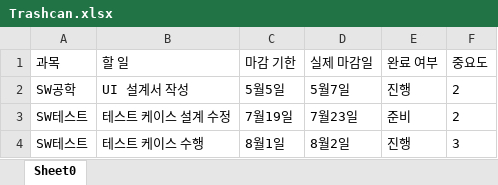
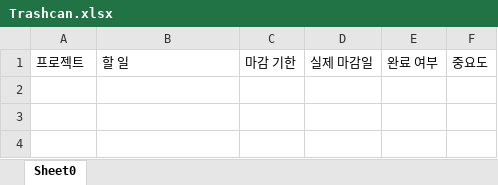
Before and after one commit to tta-proj/tta-sw_test, an Excel workbook: Subject_Dir/ToDolist_Dir/Trashcan.xlsx, sheet Sheet0, drawn as a sheet; values as stored, in another font and other column widths than the file's, no borders; the diff names each change by its address in the sheet, - before the commit and + after, or states it on an @@ line.

```diff
--- a/Subject_Dir/ToDolist_Dir/Trashcan.xlsx (sheet Sheet0)
+++ b/Subject_Dir/ToDolist_Dir/Trashcan.xlsx (sheet Sheet0)
-A1: 과목
+A1: 프로젝트
-row 2: SW공학 | UI 설계서 작성 | 5월5일 | 5월7일 | 진행 | 2
-row 3: SW테스트 | 테스트 케이스 설계 수정 | 7월19일 | 7월23일 | 준비 | 2
-row 4: SW테스트 | 테스트 케이스 수행 | 8월1일 | 8월2일 | 진행 | 3
```
Also changed, not shown: Subject_Dir/Subject_List.xlsx, 9 other files.
